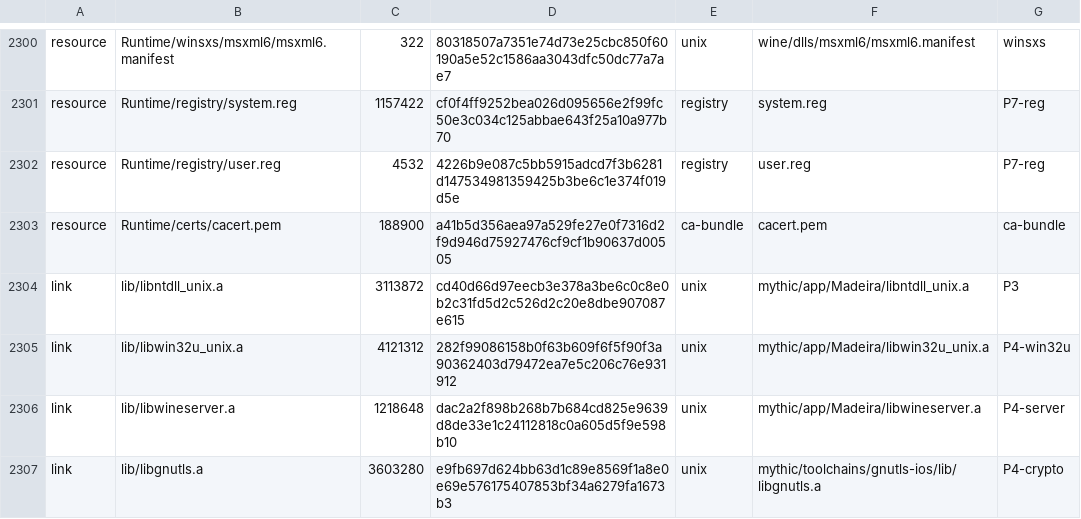
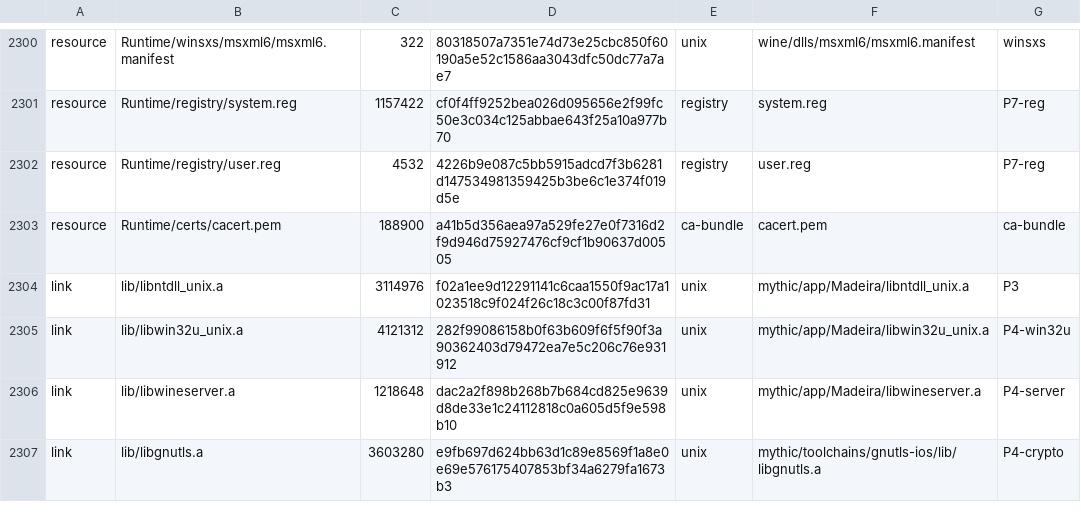
Before and after one commit to Aman122608/playport, a TSV file: app/artifacts.tsv, drawn as a sheet; only a part is shown, gaps mark what is left out.

```diff
--- a/app/artifacts.tsv
+++ b/app/artifacts.tsv
@@ -2303,3 +2303,3 @@ resource	Runtime/registry/user.reg	4532	4226b9e087c5bb5915adcd7f3b6281d147534981
 resource	Runtime/certs/cacert.pem	188900	a41b5d356aea97a529fe27e0f7316d2f9d946d75927476cf9cf1b90637d00505	ca-bundle	cacert.pem	ca-bundle
-link	lib/libntdll_unix.a	3113872	cd40d66d97eecb3e378a3be6c0c8e0b2c31fd5d2c526d2c20e8dbe907087e615	unix	mythic/app/Madeira/libntdll_unix.a	P3
+link	lib/libntdll_unix.a	3114976	f02a1ee9d12291141c6caa1550f9ac17a1023518c9f024f26c18c3c00f87fd31	unix	mythic/app/Madeira/libntdll_unix.a	P3
 link	lib/libwin32u_unix.a	4121312	282f99086158b0f63b609f6f5f90f3a90362403d79472ea7e5c206c76e931912	unix	mythic/app/Madeira/libwin32u_unix.a	P4-win32u
```
Also changed, not shown: 5 other files.
